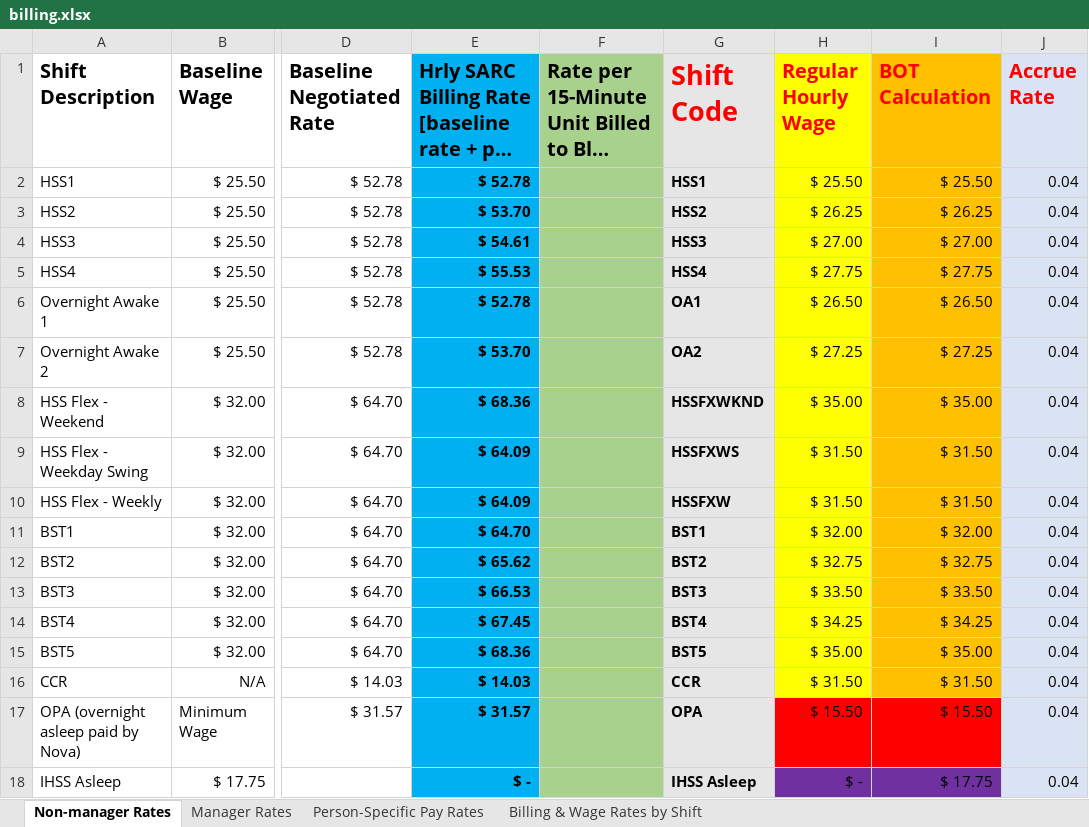
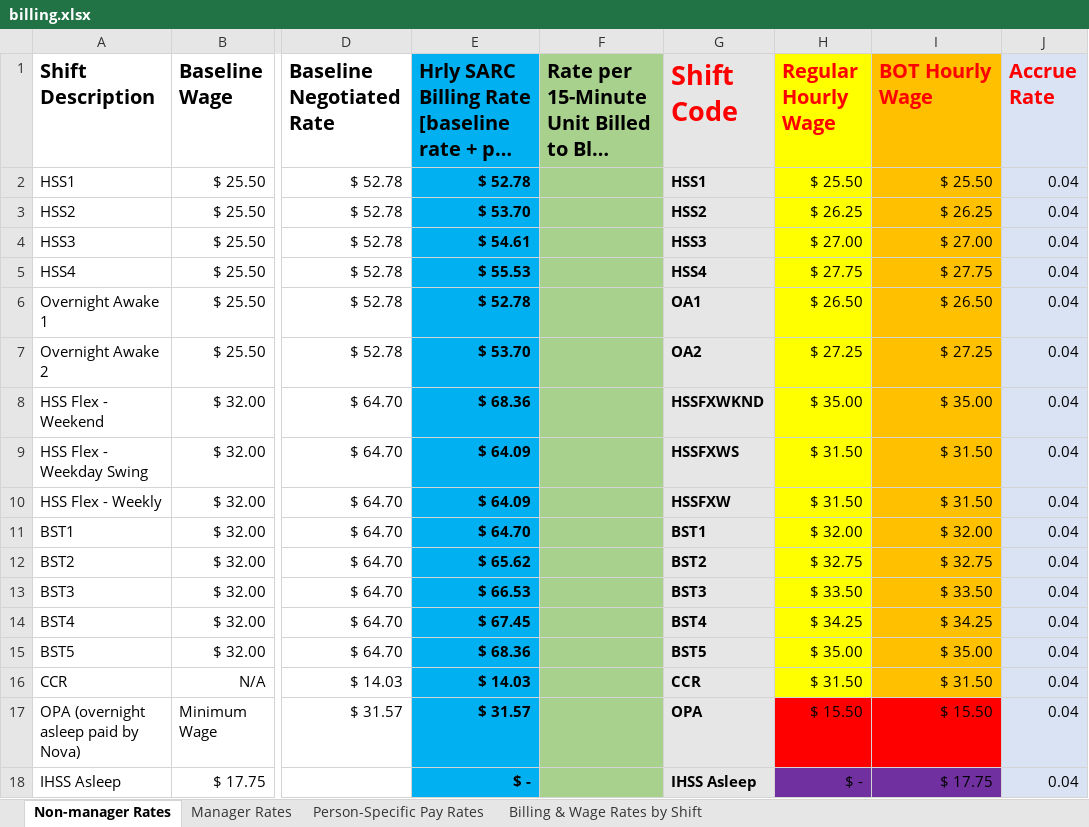
Before and after one commit to HaosenHe/nova-data-processing-tool, an Excel workbook: billing.xlsx, sheet Non-manager Rates, drawn as a sheet; only a part is shown, gaps mark what is left out; long unchanged cells end in …; values as stored, in another font and other column widths than the file's, no borders; the diff names each change by its address in the sheet, - before the commit and + after, or states it on an @@ line.

```diff
--- a/billing.xlsx (sheet Non-manager Rates)
+++ b/billing.xlsx (sheet Non-manager Rates)
-I1: BOT Calculation
+I1: BOT Hourly Wage
```
Also changed, not shown: sheet Manager Rates, 5 other files.
